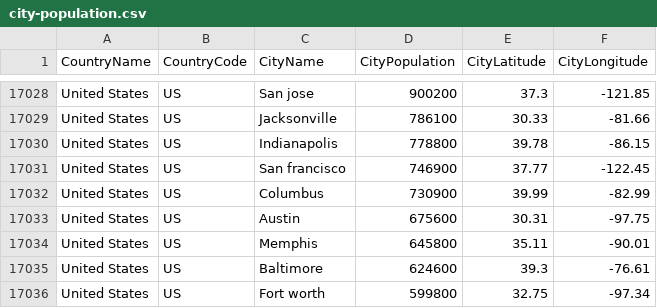
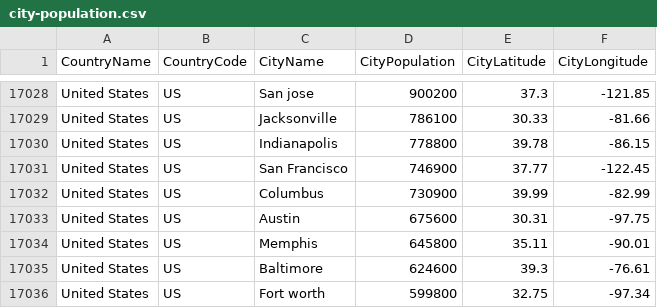
Before and after one commit to nonevision/airway-ai-project, a CSV file: src/main/resources/city-population.csv, drawn as a sheet; only a part is shown, gaps mark what is left out.

```diff
--- a/src/main/resources/city-population.csv
+++ b/src/main/resources/city-population.csv
@@ -17030,3 +17030,3 @@ United States,US,Jacksonville,786100,30.33,-81.66
 United States,US,Indianapolis,778800,39.78,-86.15
-United States,US,San francisco,746900,37.77,-122.45
+United States,US,San Francisco,746900,37.77,-122.45
 United States,US,Columbus,730900,39.99,-82.99
```
Also changed, not shown: 2 other files.
